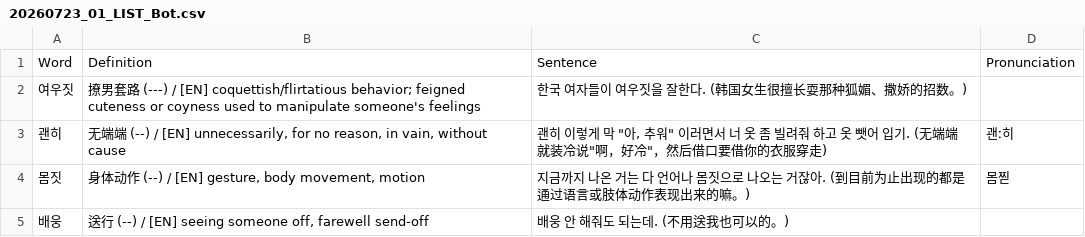
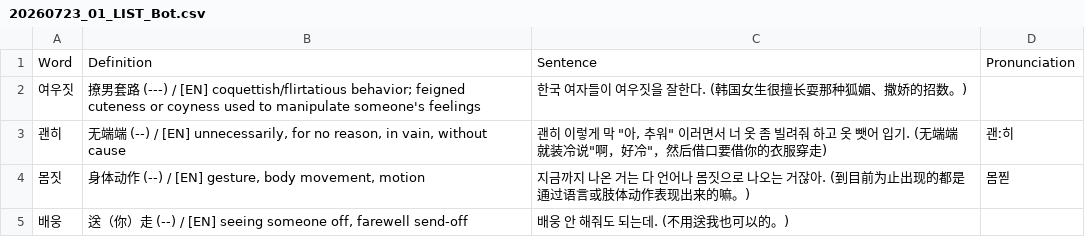
Before and after one commit to sinhong96/Korean-FlashCard-Web, a CSV file: vocablist_csv/20260723_01_LIST_Bot.csv, drawn as a sheet.

Commit message:
Bot: set 배웅 中文 to 送（你）走

```diff
--- a/vocablist_csv/20260723_01_LIST_Bot.csv
+++ b/vocablist_csv/20260723_01_LIST_Bot.csv
@@ -4,2 +4,2 @@ Word,Definition,Sentence,Pronunciation
 몸짓,"身体动作 (--) / [EN] gesture, body movement, motion",지금까지 나온 거는 다 언어나 몸짓으로 나오는 거잖아. (到目前为止出现的都是通过语言或肢体动作表现出来的嘛。),몸찓
-배웅,"送行 (--) / [EN] seeing someone off, farewell send-off",배웅 안 해줘도 되는데. (不用送我也可以的。),
+배웅,"送（你）走 (--) / [EN] seeing someone off, farewell send-off",배웅 안 해줘도 되는데. (不用送我也可以的。),
```
